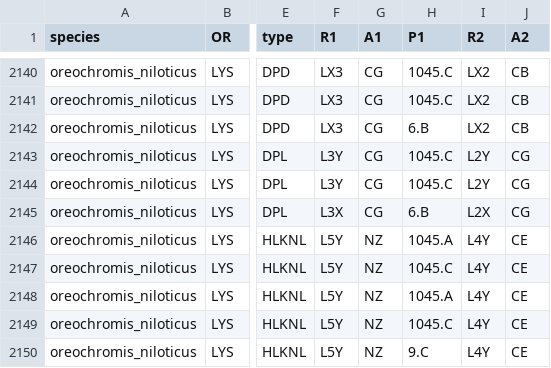
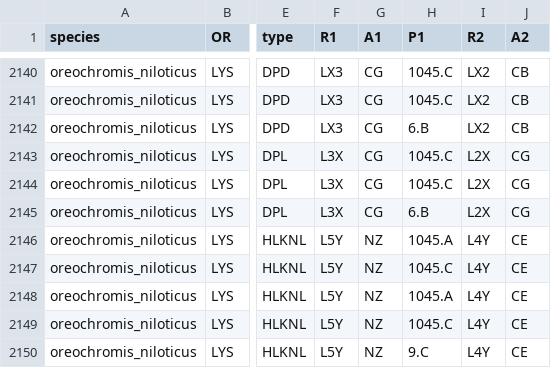
Before and after one commit to graeter-group/colbuilder, a CSV file: src/colbuilder/data/sequence/crosslinks.csv, drawn as a sheet; only a part is shown, gaps mark what is left out; the diff names each change by its address in the sheet, - before the commit and + after, or states it on an @@ line.

```diff
--- a/src/colbuilder/data/sequence/crosslinks.csv
+++ b/src/colbuilder/data/sequence/crosslinks.csv
-F2143:F2144 (R1): L3Y
+F2143:F2144 (R1): L3X
-I2143:I2144 (R2): L2Y
+I2143:I2144 (R2): L2X
```
Also changed, not shown: 3 other files.
